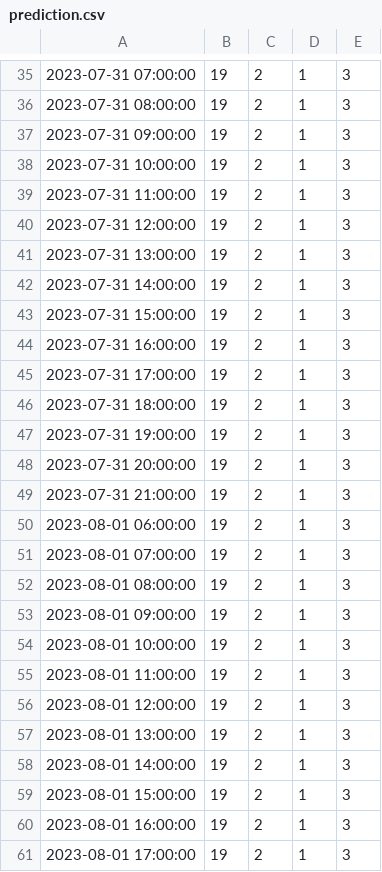
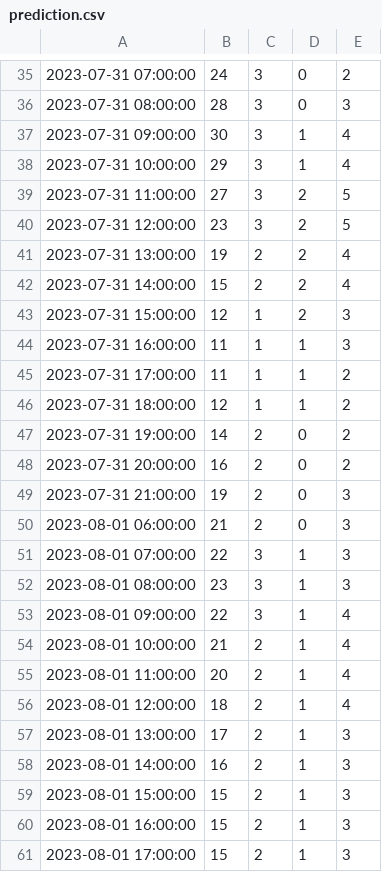
Before and after one commit to lleisner/bakery_sales_forecasting, a CSV file: data/prediction.csv, drawn as a sheet; only a part is shown, gaps mark what is left out; the diff covers the shown part only.

```diff
--- a/data/prediction.csv
+++ b/data/prediction.csv
@@ -35,27 +35,27 @@
-2023-07-31 07:00:00,19,2,1,3
-2023-07-31 08:00:00,19,2,1,3
-2023-07-31 09:00:00,19,2,1,3
-2023-07-31 10:00:00,19,2,1,3
-2023-07-31 11:00:00,19,2,1,3
-2023-07-31 12:00:00,19,2,1,3
-2023-07-31 13:00:00,19,2,1,3
-2023-07-31 14:00:00,19,2,1,3
-2023-07-31 15:00:00,19,2,1,3
-2023-07-31 16:00:00,19,2,1,3
-2023-07-31 17:00:00,19,2,1,3
-2023-07-31 18:00:00,19,2,1,3
-2023-07-31 19:00:00,19,2,1,3
-2023-07-31 20:00:00,19,2,1,3
-2023-07-31 21:00:00,19,2,1,3
-2023-08-01 06:00:00,19,2,1,3
-2023-08-01 07:00:00,19,2,1,3
-2023-08-01 08:00:00,19,2,1,3
-2023-08-01 09:00:00,19,2,1,3
-2023-08-01 10:00:00,19,2,1,3
-2023-08-01 11:00:00,19,2,1,3
-2023-08-01 12:00:00,19,2,1,3
-2023-08-01 13:00:00,19,2,1,3
-2023-08-01 14:00:00,19,2,1,3
-2023-08-01 15:00:00,19,2,1,3
-2023-08-01 16:00:00,19,2,1,3
-2023-08-01 17:00:00,19,2,1,3
+2023-07-31 07:00:00,24,3,0,2
+2023-07-31 08:00:00,28,3,0,3
+2023-07-31 09:00:00,30,3,1,4
+2023-07-31 10:00:00,29,3,1,4
+2023-07-31 11:00:00,27,3,2,5
+2023-07-31 12:00:00,23,3,2,5
+2023-07-31 13:00:00,19,2,2,4
+2023-07-31 14:00:00,15,2,2,4
+2023-07-31 15:00:00,12,1,2,3
+2023-07-31 16:00:00,11,1,1,3
+2023-07-31 17:00:00,11,1,1,2
+2023-07-31 18:00:00,12,1,1,2
+2023-07-31 19:00:00,14,2,0,2
+2023-07-31 20:00:00,16,2,0,2
+2023-07-31 21:00:00,19,2,0,3
+2023-08-01 06:00:00,21,2,0,3
+2023-08-01 07:00:00,22,3,1,3
+2023-08-01 08:00:00,23,3,1,3
+2023-08-01 09:00:00,22,3,1,4
+2023-08-01 10:00:00,21,2,1,4
+2023-08-01 11:00:00,20,2,1,4
+2023-08-01 12:00:00,18,2,1,4
+2023-08-01 13:00:00,17,2,1,3
+2023-08-01 14:00:00,16,2,1,3
+2023-08-01 15:00:00,15,2,1,3
+2023-08-01 16:00:00,15,2,1,3
+2023-08-01 17:00:00,15,2,1,3
```
Also changed, not shown: 118 edited cells elsewhere in this file, 5 other files.
